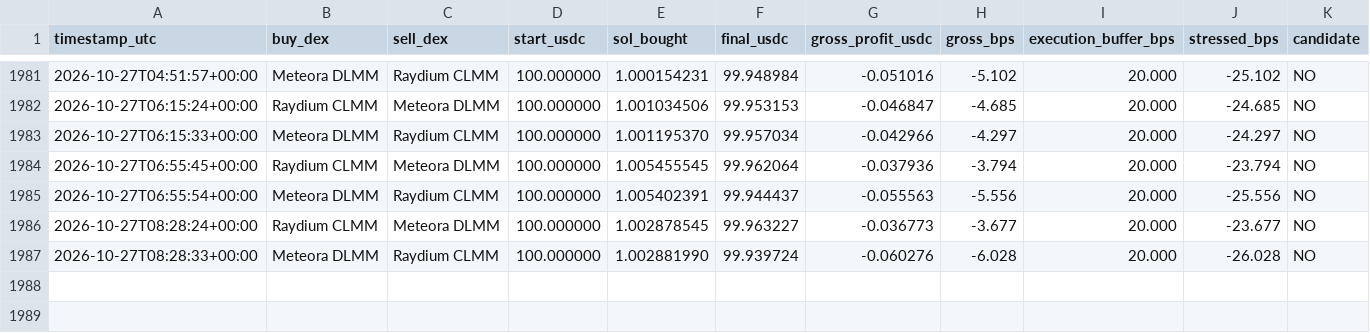
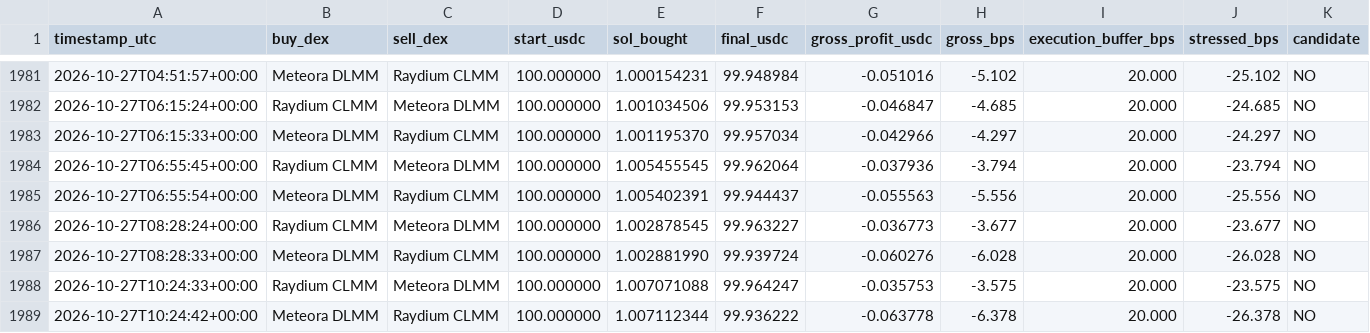
Before and after one commit to arsider-hash/arsider, a CSV file: arbbot/data/history.csv, drawn as a sheet; only a part is shown, gaps mark what is left out; rows hold the shown columns only; the diff names each change by its address in the sheet, - before the commit and + after, or states it on an @@ line.

```diff
--- a/arbbot/data/history.csv
+++ b/arbbot/data/history.csv
+row 1988: 2026-10-27T10:24:33+00:00 | Raydium CLMM | Meteora DLMM | 100.000000 | 1.007071088 | 99.964247 | -0.035753 | -3.575 | 20.000 | -23.575 | NO
+row 1989: 2026-10-27T10:24:42+00:00 | Meteora DLMM | Raydium CLMM | 100.000000 | 1.007112344 | 99.936222 | -0.063778 | -6.378 | 20.000 | -26.378 | NO
```
Also changed, not shown: 24 other files.
